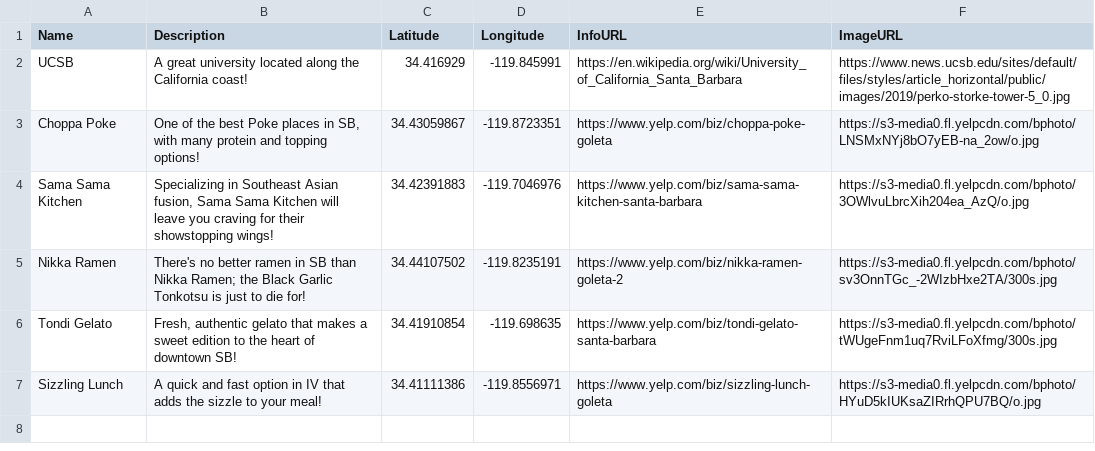
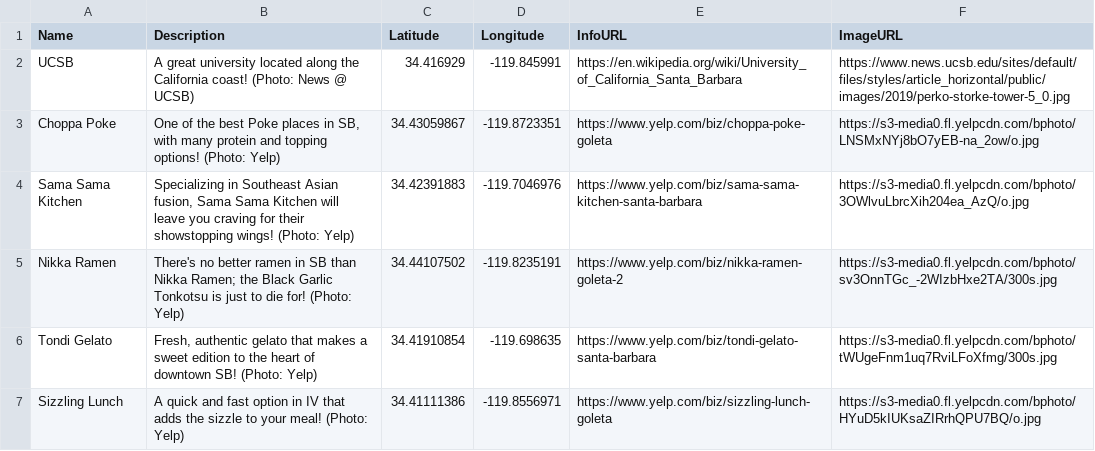
Before and after one commit to alexmeigz/Map-Blog-Lab, a CSV file: assignment.csv, drawn as a sheet.

Commit message:
photo credit

```diff
--- a/assignment.csv
+++ b/assignment.csv
@@ -1,7 +1,7 @@
 Name,Description,Latitude,Longitude,InfoURL,ImageURL
-UCSB,A great university located along the California coast!,34.416929,-119.845991,"https://en.wikipedia.org/wiki/University_of_California_Santa_Barbara",https://www.news.ucsb.edu/sites/default/files/styles/article_horizontal/public/images/2019/perko-storke-tower-5_0.jpg
-Choppa Poke,"One of the best Poke places in SB, with many protein and topping options! ",34.43059867,-119.8723351,https://www.yelp.com/biz/choppa-poke-goleta,https://s3-media0.fl.yelpcdn.com/bphoto/LNSMxNYj8bO7yEB-na_2ow/o.jpg
-Sama Sama Kitchen,"Specializing in Southeast Asian fusion, Sama Sama Kitchen will leave you craving for their showstopping wings!",34.42391883,-119.7046976,https://www.yelp.com/biz/sama-sama-kitchen-santa-barbara,https://s3-media0.fl.yelpcdn.com/bphoto/3OWlvuLbrcXih204ea_AzQ/o.jpg
-Nikka Ramen,There's no better ramen in SB than Nikka Ramen; the Black Garlic Tonkotsu is just to die for!,34.44107502,-119.8235191,https://www.yelp.com/biz/nikka-ramen-goleta-2,https://s3-media0.fl.yelpcdn.com/bphoto/sv3OnnTGc_-2WIzbHxe2TA/300s.jpg
-Tondi Gelato,"Fresh, authentic gelato that makes a sweet edition to the heart of downtown SB!",34.41910854,-119.698635,https://www.yelp.com/biz/tondi-gelato-santa-barbara,https://s3-media0.fl.yelpcdn.com/bphoto/tWUgeFnm1uq7RviLFoXfmg/300s.jpg
-Sizzling Lunch,A quick and fast option in IV that adds the sizzle to your meal!,34.41111386,-119.8556971,https://www.yelp.com/biz/sizzling-lunch-goleta,https://s3-media0.fl.yelpcdn.com/bphoto/HYuD5kIUKsaZIRrhQPU7BQ/o.jpg
+UCSB,A great university located along the California coast! (Photo: News @ UCSB),34.416929,-119.845991,"https://en.wikipedia.org/wiki/University_of_California_Santa_Barbara",https://www.news.ucsb.edu/sites/default/files/styles/article_horizontal/public/images/2019/perko-storke-tower-5_0.jpg
+Choppa Poke,"One of the best Poke places in SB, with many protein and topping options! (Photo: Yelp)",34.43059867,-119.8723351,https://www.yelp.com/biz/choppa-poke-goleta,https://s3-media0.fl.yelpcdn.com/bphoto/LNSMxNYj8bO7yEB-na_2ow/o.jpg
+Sama Sama Kitchen,"Specializing in Southeast Asian fusion, Sama Sama Kitchen will leave you craving for their showstopping wings! (Photo: Yelp)",34.42391883,-119.7046976,https://www.yelp.com/biz/sama-sama-kitchen-santa-barbara,https://s3-media0.fl.yelpcdn.com/bphoto/3OWlvuLbrcXih204ea_AzQ/o.jpg
+Nikka Ramen,There's no better ramen in SB than Nikka Ramen; the Black Garlic Tonkotsu is just to die for! (Photo: Yelp),34.44107502,-119.8235191,https://www.yelp.com/biz/nikka-ramen-goleta-2,https://s3-media0.fl.yelpcdn.com/bphoto/sv3OnnTGc_-2WIzbHxe2TA/300s.jpg
+Tondi Gelato,"Fresh, authentic gelato that makes a sweet edition to the heart of downtown SB! (Photo: Yelp)",34.41910854,-119.698635,https://www.yelp.com/biz/tondi-gelato-santa-barbara,https://s3-media0.fl.yelpcdn.com/bphoto/tWUgeFnm1uq7RviLFoXfmg/300s.jpg
+Sizzling Lunch,A quick and fast option in IV that adds the sizzle to your meal! (Photo: Yelp),34.41111386,-119.8556971,https://www.yelp.com/biz/sizzling-lunch-goleta,https://s3-media0.fl.yelpcdn.com/bphoto/HYuD5kIUKsaZIRrhQPU7BQ/o.jpg
```
Also changed, not shown: 1 other file.
